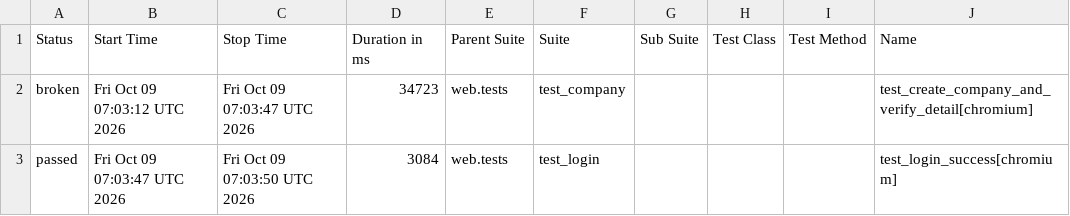
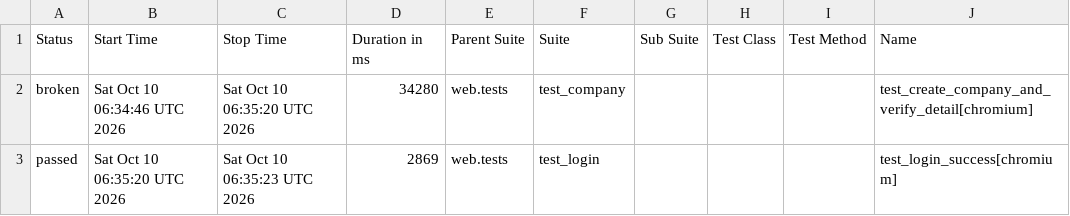
Before and after one commit to rizkyiff/Playwright-Python-With-AI, a CSV file: data/suites.csv, drawn as a sheet; only a part is shown; the diff names each change by its address in the sheet, - before the commit and + after, or states it on an @@ line.

```diff
--- a/data/suites.csv
+++ b/data/suites.csv
-B2 (Start Time): Fri Oct 09 07:03:12 UTC 2026
+B2 (Start Time): Sat Oct 10 06:34:46 UTC 2026
-C2 (Stop Time): Fri Oct 09 07:03:47 UTC 2026
+C2 (Stop Time): Sat Oct 10 06:35:20 UTC 2026
-D2 (Duration in ms): 34723
+D2 (Duration in ms): 34280
-B3 (Start Time): Fri Oct 09 07:03:47 UTC 2026
+B3 (Start Time): Sat Oct 10 06:35:20 UTC 2026
-C3 (Stop Time): Fri Oct 09 07:03:50 UTC 2026
+C3 (Stop Time): Sat Oct 10 06:35:23 UTC 2026
-D3 (Duration in ms): 3084
+D3 (Duration in ms): 2869
```
Also changed, not shown: 26 other files.
